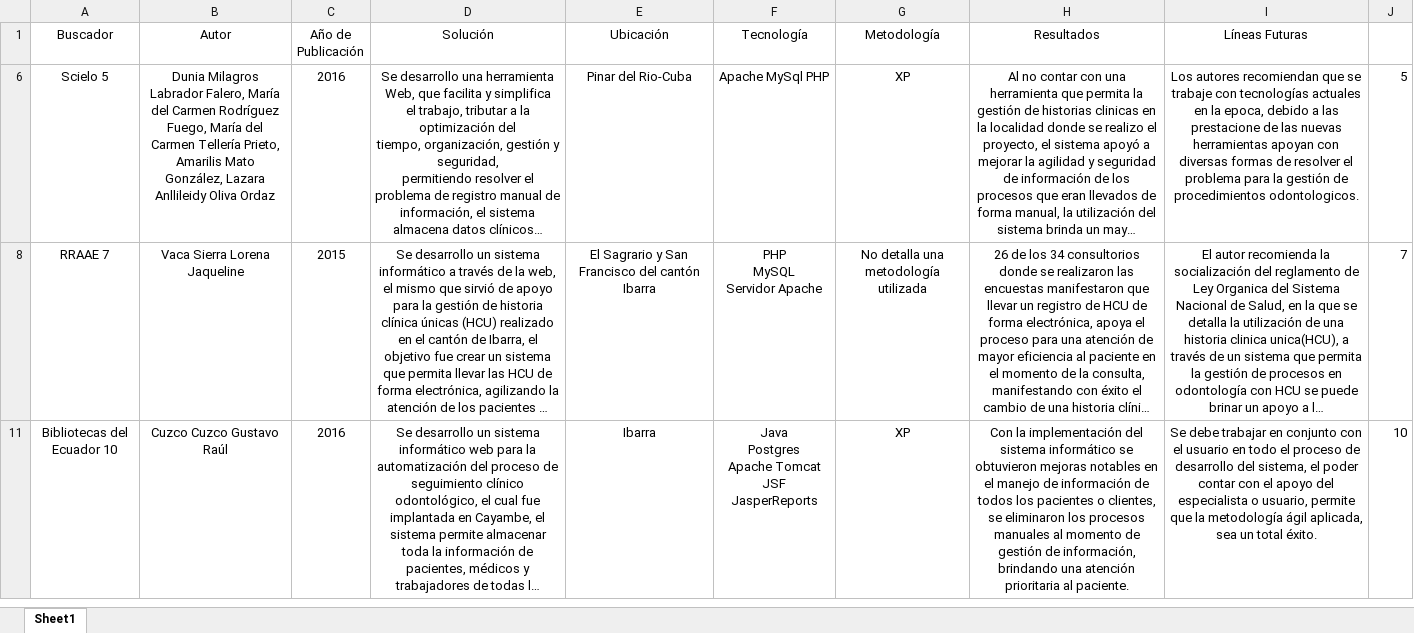
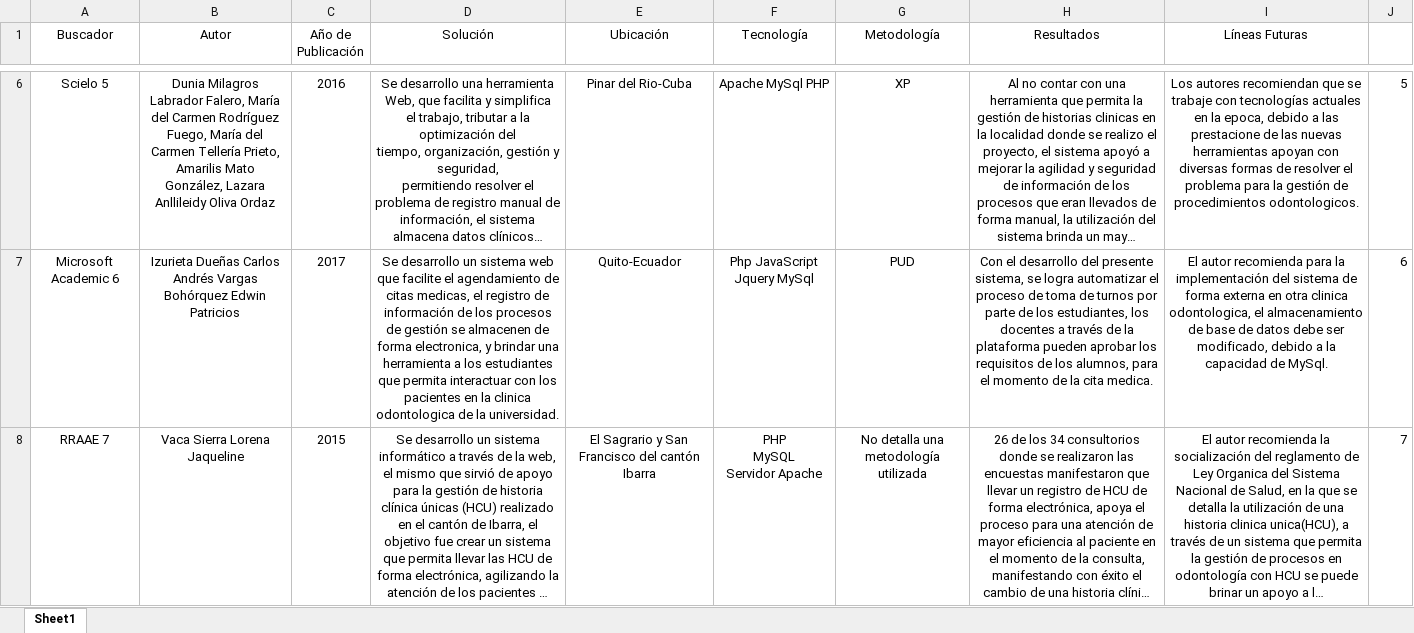
Before and after one commit to andrew3229/DocumentosTT, an Excel workbook: Tabla de Revision.xlsx, sheet Sheet1, drawn as a sheet; only a part is shown, gaps mark what is left out; the shorter side is filled out with more unchanged rows; long unchanged cells end in …; values as stored, in another font and other column widths than the file's, no borders; the diff covers the shown part only; the diff names each change by its address in the sheet, - before the commit and + after, or states it on an @@ line.

Commit message:
Update Tabla de Revision.xlsx
Listado total de los documentos.

```diff
--- a/Tabla de Revision.xlsx (sheet Sheet1)
+++ b/Tabla de Revision.xlsx (sheet Sheet1)
@@ row 7 unhidden: Microsoft Academic 6 | Izurieta Dueñas Carlos Andrés Vargas Bohórquez Edwin Patricios | 2017 | Se desarrollo un sistema web que facilite el agendamiento de citas medicas, el registro de información de los procesos de gestión se almacenen de forma electronica, y brindar una herramienta a los estudiantes que permita interactuar con los pacientes en la clinica odontologica de la universidad. | Quito-Ecuador | Php JavaScript Jquery MySql | PUD | Con el desarrollo del presente sistema, se logra automatizar el proceso de toma de turnos por parte de los estudiantes, los docentes a través de la plataforma pueden aprobar los requisitos de los alumnos, para el momento de la cita medica. | El autor recomienda para la implementación del sistema de forma externa en otra clinica odontologica, el almacenamiento de base de datos debe ser modificado, debido a la capacidad de MySql. | 6 @@
```
Also changed, not shown: 6 hidden or unhidden rows elsewhere in this sheet.
